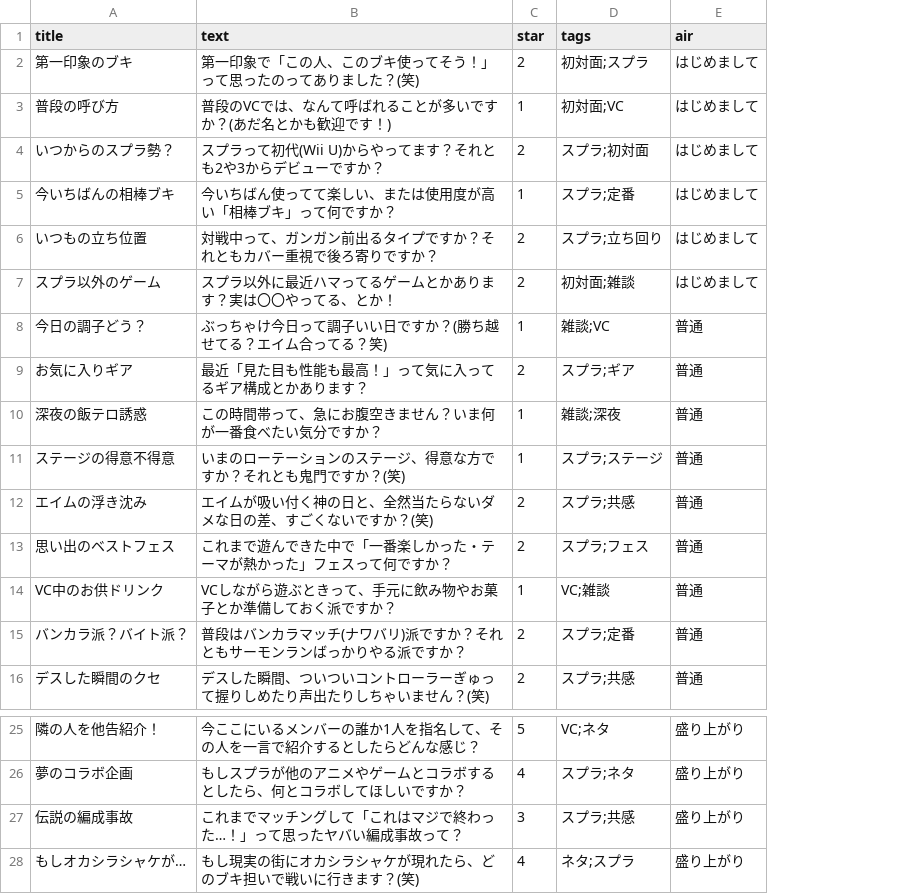
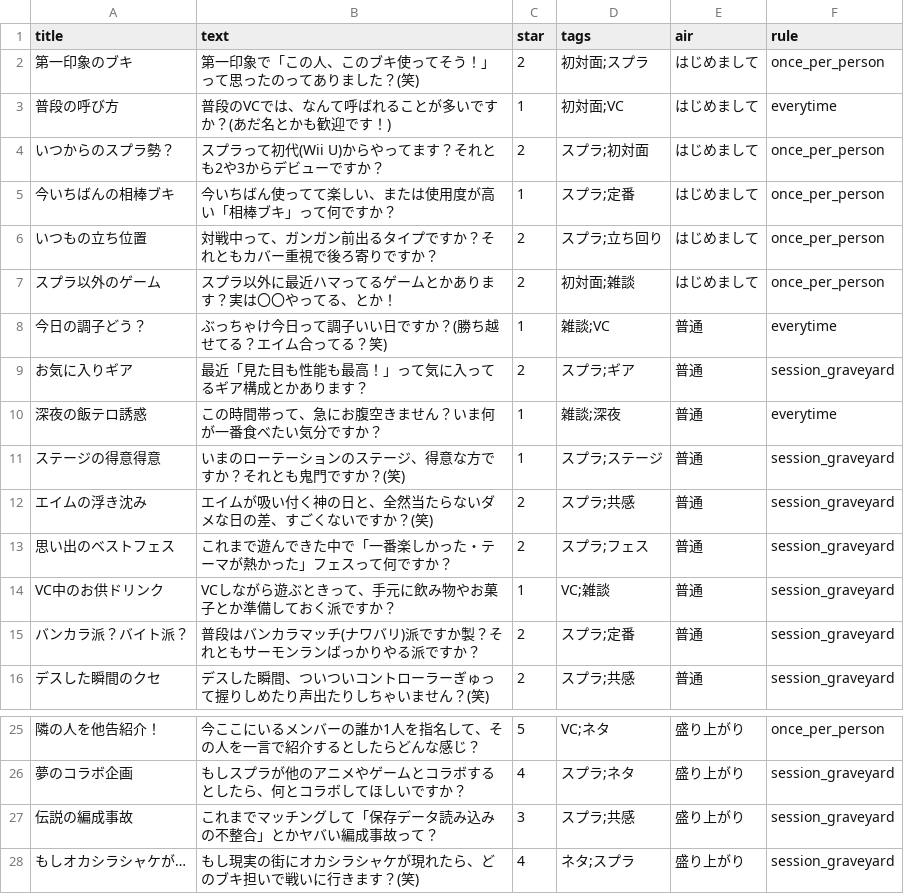
Before and after one commit to nuts-kinoco/kotobattler, a CSV file: src/data/starter_cards.csv, drawn as a sheet; only a part is shown, gaps mark what is left out; the diff names each change by its address in the sheet, - before the commit and + after, or states it on an @@ line.

Commit message:
feat: CSVのカラムにruleを追加し、人物墓地（once_per_person）などの再出現設定もCSVから100%完全制御できるように拡張

```diff
--- a/src/data/starter_cards.csv
+++ b/src/data/starter_cards.csv
+column F (rule), rows 2-16: once_per_person | everytime | once_per_person | once_per_person | once_per_person | once_per_person | everytime | session_graveyard | everytime | session_graveyard | session_graveyard | session_graveyard | session_graveyard | session_graveyard | session_graveyard; rows 25-28: once_per_person | session_graveyard | session_graveyard | session_graveyard
-A11 (title): ステージの得意不得意
+A11 (title): ステージの得意得意
-B15 (text): 普段はバンカラマッチ(ナワバリ)派ですか？それともサーモンランばっかりやる派ですか？
+B15 (text): 普段はバンカラマッチ(ナワバリ)派ですか製？それともサーモンランばっかりやる派ですか？
-B27 (text): これまでマッチングして「これはマジで終わった…！」って思ったヤバい編成事故って？
+B27 (text): これまでマッチングして「保存データ読み込みの不整合」とかヤバい編成事故って？
```
Also changed, not shown: 2 other files.
